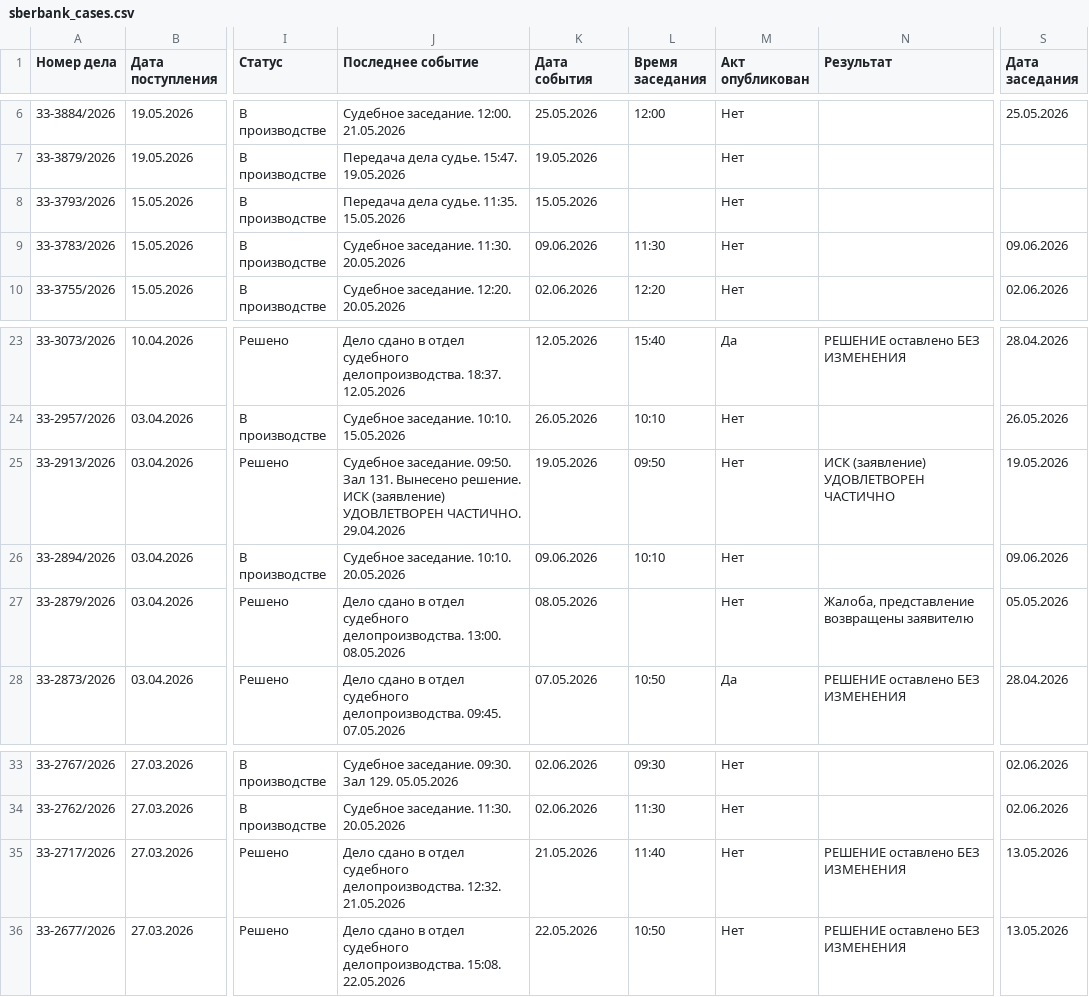
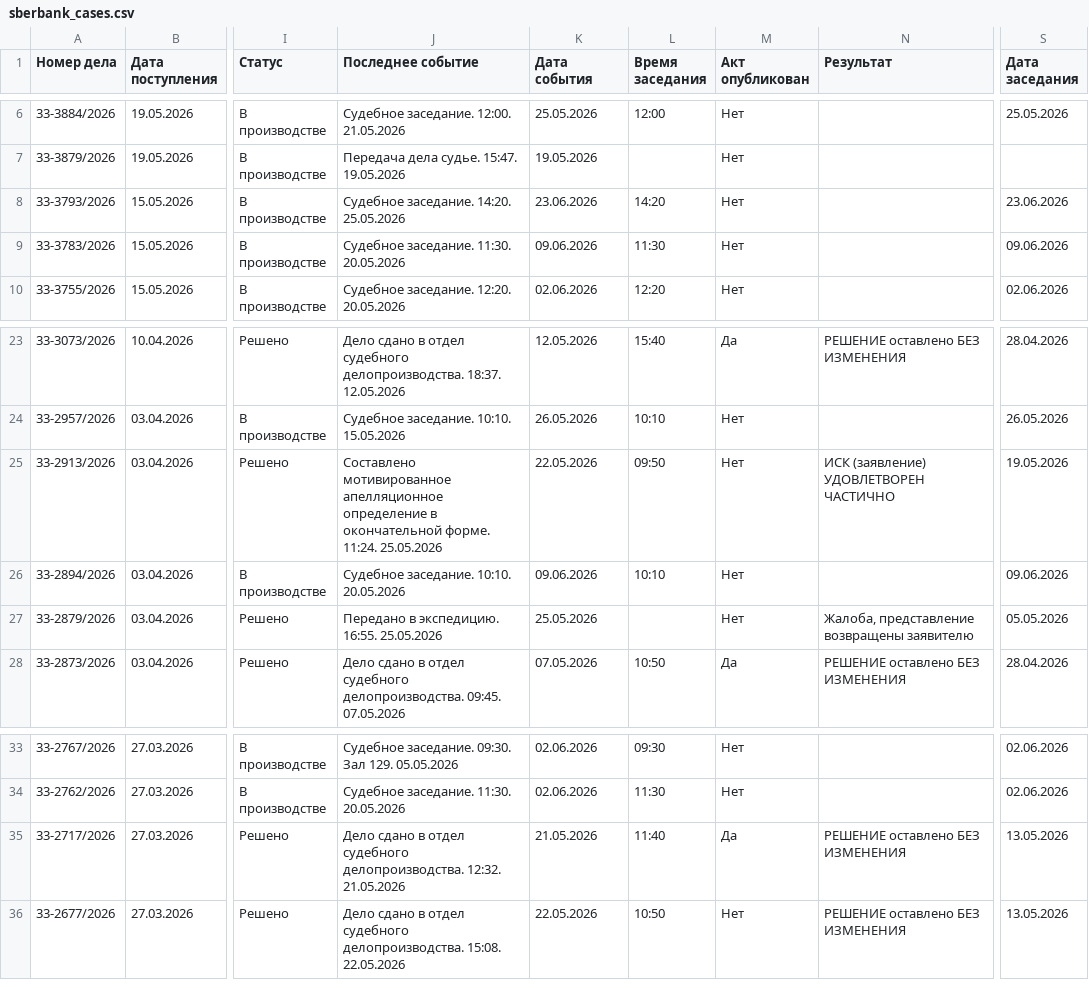
Before and after one commit to SelivanovAS/dashboard, a CSV file: data/sberbank_cases.csv, drawn as a sheet; only a part is shown, gaps mark what is left out; the diff names each change by its address in the sheet, - before the commit and + after, or states it on an @@ line.

```diff
--- a/data/sberbank_cases.csv
+++ b/data/sberbank_cases.csv
-J8 (Последнее событие): Передача дела судье. 11:35. 15.05.2026
+J8 (Последнее событие): Судебное заседание. 14:20. 25.05.2026
-K8 (Дата события): 15.05.2026
+K8 (Дата события): 23.06.2026
-L8 (Время заседания): (empty)
+L8 (Время заседания): 14:20
-S8 (Дата заседания): (empty)
+S8 (Дата заседания): 23.06.2026
-J25 (Последнее событие): Судебное заседание. 09:50. Зал 131. Вынесено решение. ИСК (заявление) УДОВЛЕТВОРЕН ЧАСТИЧНО. 29.04.2026
+J25 (Последнее событие): Составлено мотивированное апелляционное определение в окончательной форме. 11:24. 25.05.2026
-K25 (Дата события): 19.05.2026
+K25 (Дата события): 22.05.2026
-J27 (Последнее событие): Дело сдано в отдел судебного делопроизводства. 13:00. 08.05.2026
+J27 (Последнее событие): Передано в экспедицию. 16:55. 25.05.2026
-K27 (Дата события): 08.05.2026
+K27 (Дата события): 25.05.2026
-M35 (Акт опубликован): Нет
+M35 (Акт опубликован): Да
```
Also changed, not shown: 6 other files.
